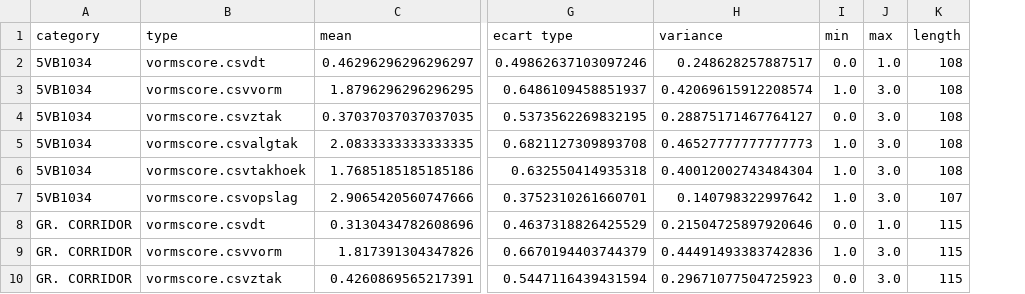
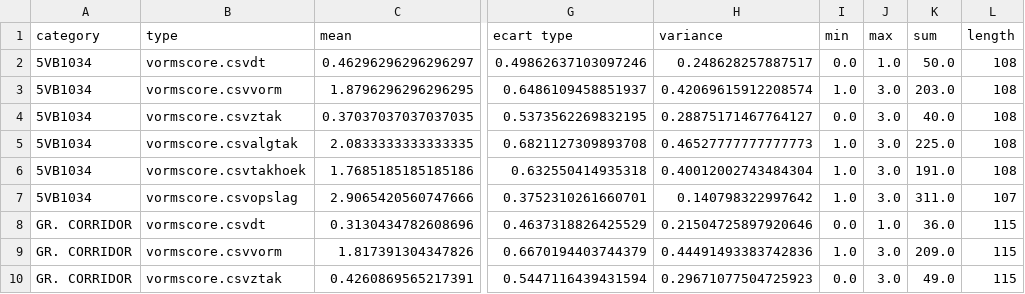
Before and after one commit to jbd0101/statForet, a CSV file: processed-data-vorm.csv, drawn as a sheet; only a part is shown, gaps mark what is left out; the diff names each change by its address in the sheet, - before the commit and + after, or states it on an @@ line.

```diff
--- a/processed-data-vorm.csv
+++ b/processed-data-vorm.csv
+column K (sum), rows 2-10: 50.0 | 203.0 | 40.0 | 225.0 | 191.0 | 311.0 | 36.0 | 209.0 | 49.0
```
Also changed, not shown: 4 other files.
